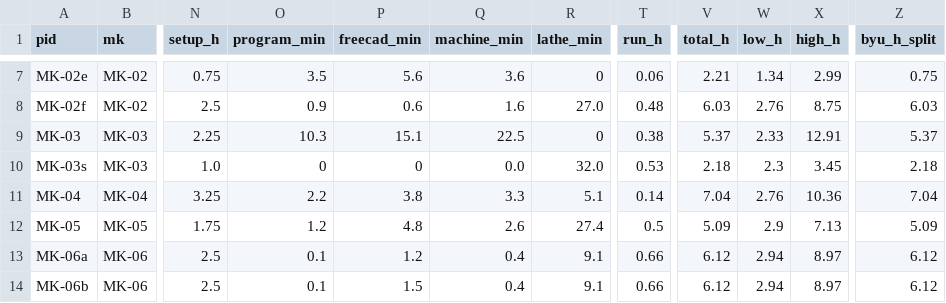
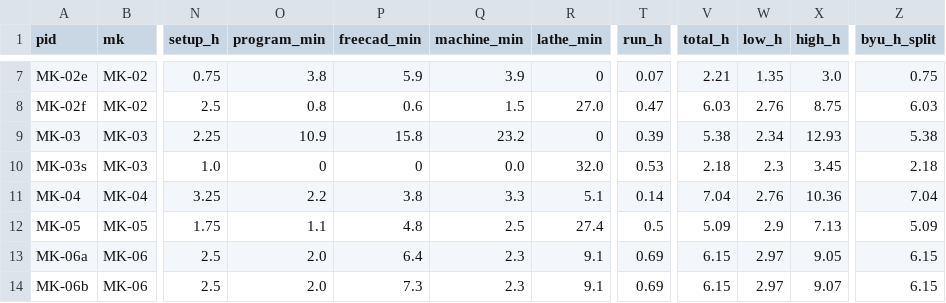
Before and after one commit to vertical-cloud-lab/digital-alloy-lab, a CSV file: desktop-lpbf/fast-track/fab/out/hours.csv, drawn as a sheet; only a part is shown, gaps mark what is left out; the diff covers the shown part only; the diff names each change by its address in the sheet, - before the commit and + after, or states it on an @@ line.

```diff
--- a/desktop-lpbf/fast-track/fab/out/hours.csv
+++ b/desktop-lpbf/fast-track/fab/out/hours.csv
-O7 (program_min): 3.5
+O7 (program_min): 3.8
-P7 (freecad_min): 5.6
+P7 (freecad_min): 5.9
-Q7 (machine_min): 3.6
+Q7 (machine_min): 3.9
-T7 (run_h): 0.06
+T7 (run_h): 0.07
-W7 (low_h): 1.34
+W7 (low_h): 1.35
-X7 (high_h): 2.99
+X7 (high_h): 3.0
-O8 (program_min): 0.9
+O8 (program_min): 0.8
-Q8 (machine_min): 1.6
+Q8 (machine_min): 1.5
-T8 (run_h): 0.48
+T8 (run_h): 0.47
-O9 (program_min): 10.3
+O9 (program_min): 10.9
-P9 (freecad_min): 15.1
+P9 (freecad_min): 15.8
-Q9 (machine_min): 22.5
+Q9 (machine_min): 23.2
-T9 (run_h): 0.38
+T9 (run_h): 0.39
-V9 (total_h): 5.37
+V9 (total_h): 5.38
-W9 (low_h): 2.33
+W9 (low_h): 2.34
-X9 (high_h): 12.91
+X9 (high_h): 12.93
-Z9 (byu_h_split): 5.37
+Z9 (byu_h_split): 5.38
-O12 (program_min): 1.2
+O12 (program_min): 1.1
-Q12 (machine_min): 2.6
+Q12 (machine_min): 2.5
-O13:O14 (program_min): 0.1
+O13:O14 (program_min): 2.0
-P13 (freecad_min): 1.2
+P13 (freecad_min): 6.4
-Q13:Q14 (machine_min): 0.4
+Q13:Q14 (machine_min): 2.3
-T13:T14 (run_h): 0.66
+T13:T14 (run_h): 0.69
-V13:V14 (total_h): 6.12
+V13:V14 (total_h): 6.15
-W13:W14 (low_h): 2.94
+W13:W14 (low_h): 2.97
-X13 (high_h): 8.97
+X13 (high_h): 9.05
-Z13:Z14 (byu_h_split): 6.12
+Z13:Z14 (byu_h_split): 6.15
-P14 (freecad_min): 1.5
+P14 (freecad_min): 7.3
-X14 (high_h): 8.97
+X14 (high_h): 9.07
```
Also changed, not shown: 162 edited cells elsewhere in this file, 5 other files.
